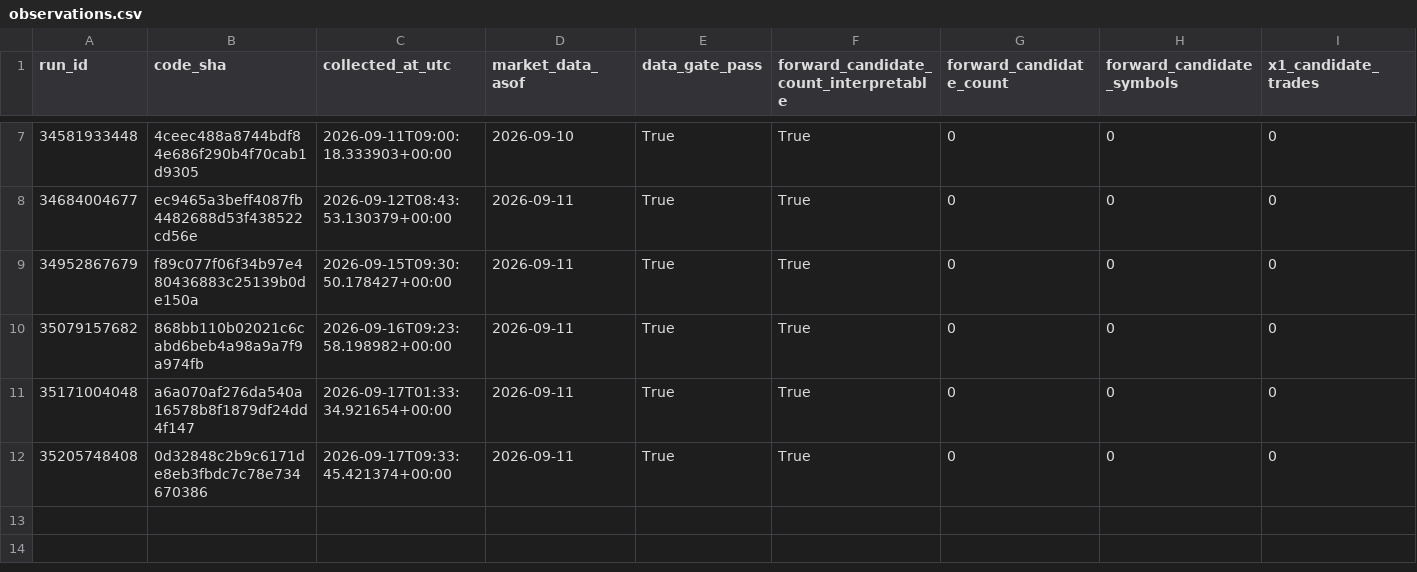
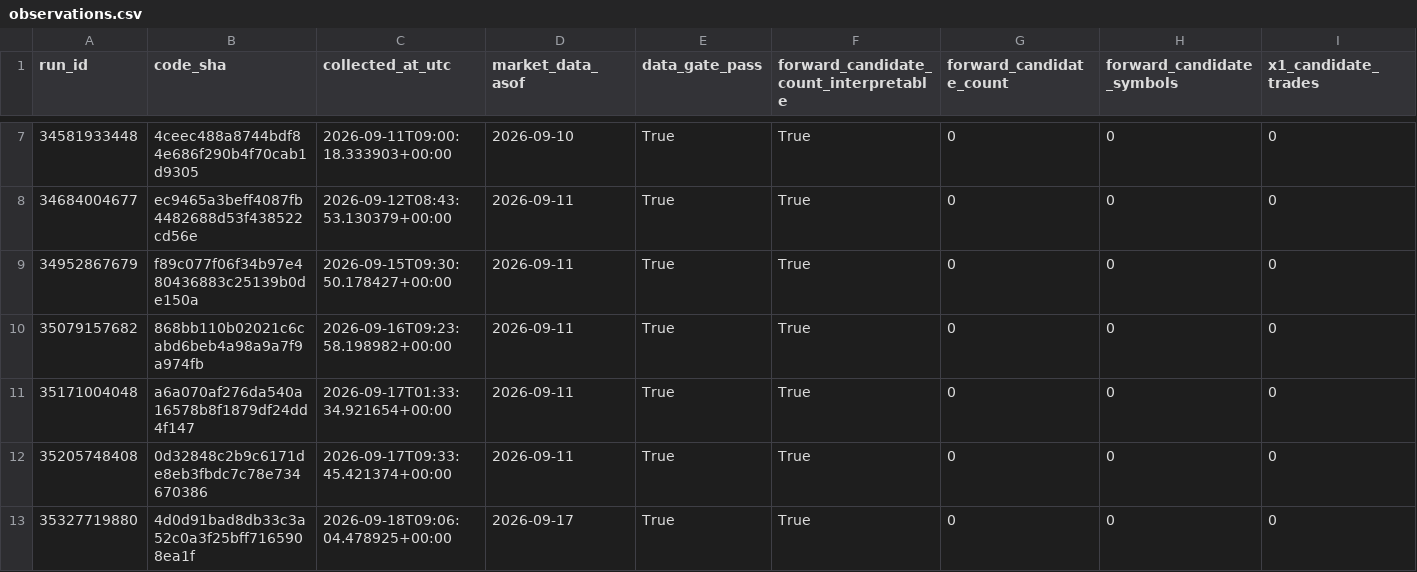
Before and after one commit to azharmz/ussy-canslim-core, a CSV file: evidence/fwd1/observations.csv, drawn as a sheet; only a part is shown, gaps mark what is left out; rows hold the shown columns only; the diff names each change by its address in the sheet, - before the commit and + after, or states it on an @@ line.

```diff
--- a/evidence/fwd1/observations.csv
+++ b/evidence/fwd1/observations.csv
+row 13: 35327719880 | 4d0d91bad8db33c3a52c0a3f25bff7165908ea1f | 2026-09-18T09:06:04.478925+00:00 | 2026-09-17 | True | True | 0 | 0 | 0
```
Also changed, not shown: 4 other files.
